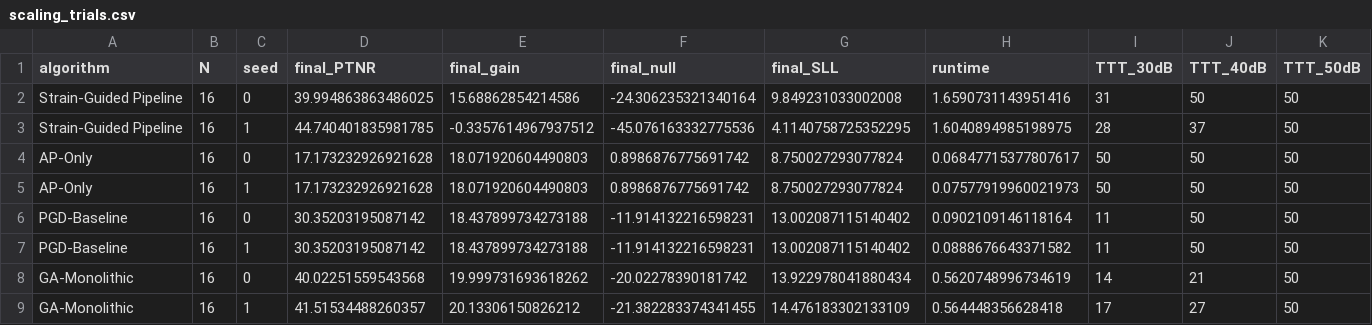
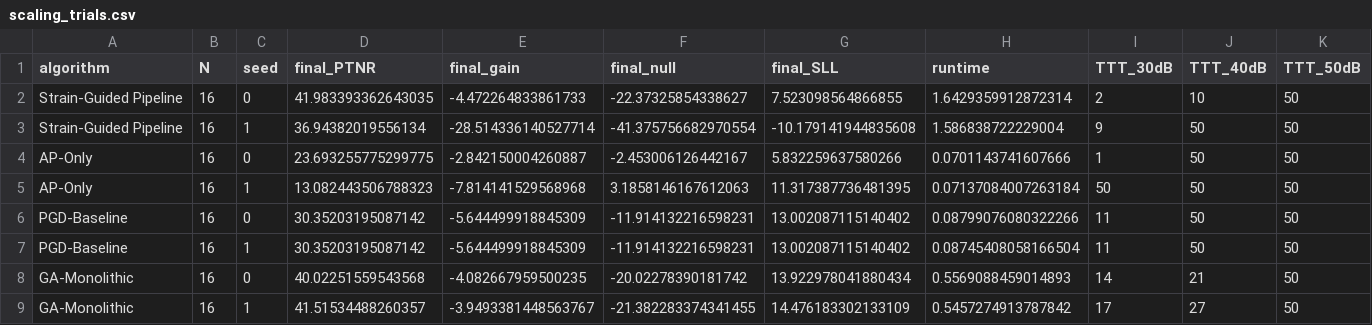
Before and after one commit to AlvPulse/GAAP, a CSV file: experiments/comprehensive_comparisons/data/scaling_trials.csv, drawn as a sheet; only a part is shown; the diff covers the shown part only.

```diff
--- a/experiments/comprehensive_comparisons/data/scaling_trials.csv
+++ b/experiments/comprehensive_comparisons/data/scaling_trials.csv
@@ -1,9 +1,9 @@
 algorithm,N,seed,final_PTNR,final_gain,final_null,final_SLL,runtime,TTT_30dB,TTT_40dB,TTT_50dB
-Strain-Guided Pipeline,16,0,39.994863863486025,15.68862854214586,-24.306235321340164,9.849231033002008,1.6590731143951416,31,50,50
-Strain-Guided Pipeline,16,1,44.740401835981785,-0.3357614967937512,-45.076163332775536,4.1140758725352295,1.6040894985198975,28,37,50
-AP-Only,16,0,17.173232926921628,18.071920604490803,0.8986876775691742,8.750027293077824,0.06847715377807617,50,50,50
-AP-Only,16,1,17.173232926921628,18.071920604490803,0.8986876775691742,8.750027293077824,0.07577919960021973,50,50,50
-PGD-Baseline,16,0,30.35203195087142,18.437899734273188,-11.914132216598231,13.002087115140402,0.0902109146118164,11,50,50
-PGD-Baseline,16,1,30.35203195087142,18.437899734273188,-11.914132216598231,13.002087115140402,0.0888676643371582,11,50,50
-GA-Monolithic,16,0,40.02251559543568,19.999731693618262,-20.02278390181742,13.922978041880434,0.5620748996734619,14,21,50
-GA-Monolithic,16,1,41.51534488260357,20.13306150826212,-21.382283374341455,14.476183302133109,0.564448356628418,17,27,50
+Strain-Guided Pipeline,16,0,41.983393362643035,-4.472264833861733,-22.37325854338627,7.523098564866855,1.6429359912872314,2,10,50
+Strain-Guided Pipeline,16,1,36.94382019556134,-28.514336140527714,-41.375756682970554,-10.179141944835608,1.586838722229004,9,50,50
+AP-Only,16,0,23.693255775299775,-2.842150004260887,-2.453006126442167,5.832259637580266,0.0701143741607666,1,50,50
+AP-Only,16,1,13.082443506788323,-7.814141529568968,3.1858146167612063,11.317387736481395,0.07137084007263184,50,50,50
+PGD-Baseline,16,0,30.35203195087142,-5.644499918845309,-11.914132216598231,13.002087115140402,0.08799076080322266,11,50,50
+PGD-Baseline,16,1,30.35203195087142,-5.644499918845309,-11.914132216598231,13.002087115140402,0.08745408058166504,11,50,50
+GA-Monolithic,16,0,40.02251559543568,-4.082667959500235,-20.02278390181742,13.922978041880434,0.5569088459014893,14,21,50
+GA-Monolithic,16,1,41.51534488260357,-3.9493381448563767,-21.382283374341455,14.476183302133109,0.5457274913787842,17,27,50
```
Also changed, not shown: 2 added rows, 2 removed rows and 50 edited cells elsewhere in this file, experiments/comprehensive_comparisons/data/scaling_iterations.csv, 25 other files.
